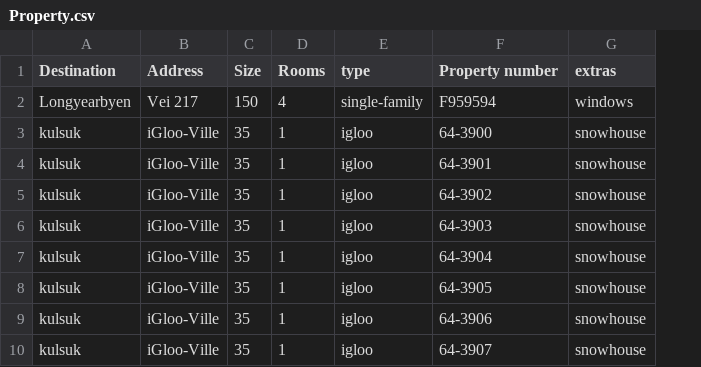
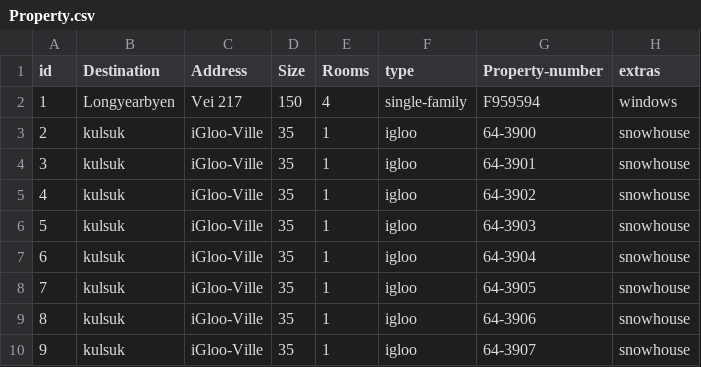
Before and after one commit to lsig/NaNairverkefni, a CSV file: NaN_Program/storage_layer/CSV_Files/Property.csv, drawn as a sheet; only a part is shown; addresses are those after the commit; the diff names each change by its address in the sheet, - before the commit and + after, or states it on an @@ line.

```diff
--- a/NaN_Program/storage_layer/CSV_Files/Property.csv
+++ b/NaN_Program/storage_layer/CSV_Files/Property.csv
+column A (id), rows 2-10: 1 | 2 | 3 | 4 | 5 | 6 | 7 | 8 | 9
-G1: Property number
+G1: Property-number
```
Also changed, not shown: 1 other file.
